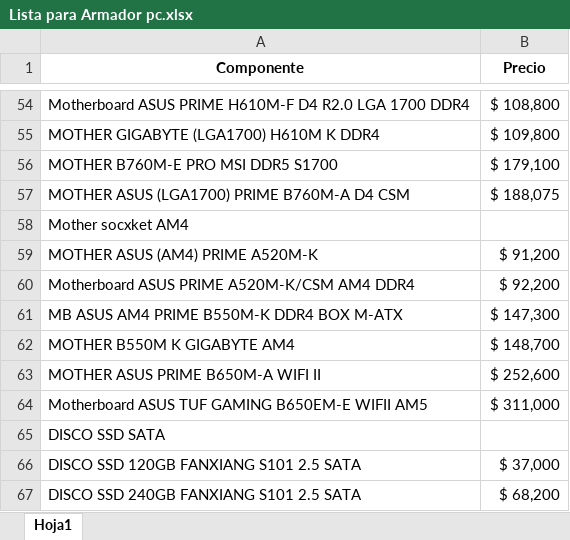
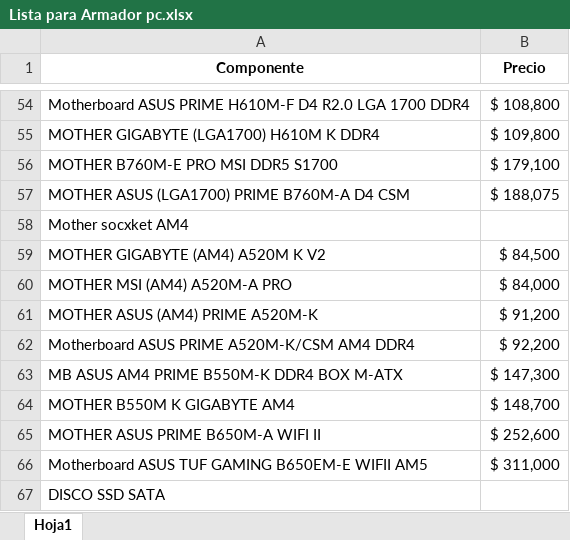
Before and after one commit to juone0450/DECSATECH, an Excel workbook: Lista para Armador pc.xlsx, sheet Hoja1, drawn as a sheet; only a part is shown, gaps mark what is left out; the shorter side is filled out with more unchanged rows; values as stored, in another font and other column widths than the file's, no borders; the diff names each change by its address in the sheet, - before the commit and + after, or states it on an @@ line.

Commit message:
Add files via upload

```diff
--- a/Lista para Armador pc.xlsx (sheet Hoja1)
+++ b/Lista para Armador pc.xlsx (sheet Hoja1)
+row 59: MOTHER GIGABYTE (AM4) A520M K V2 | $ 84,500
+row 60: MOTHER MSI (AM4) A520M-A PRO | $ 84,000
```
